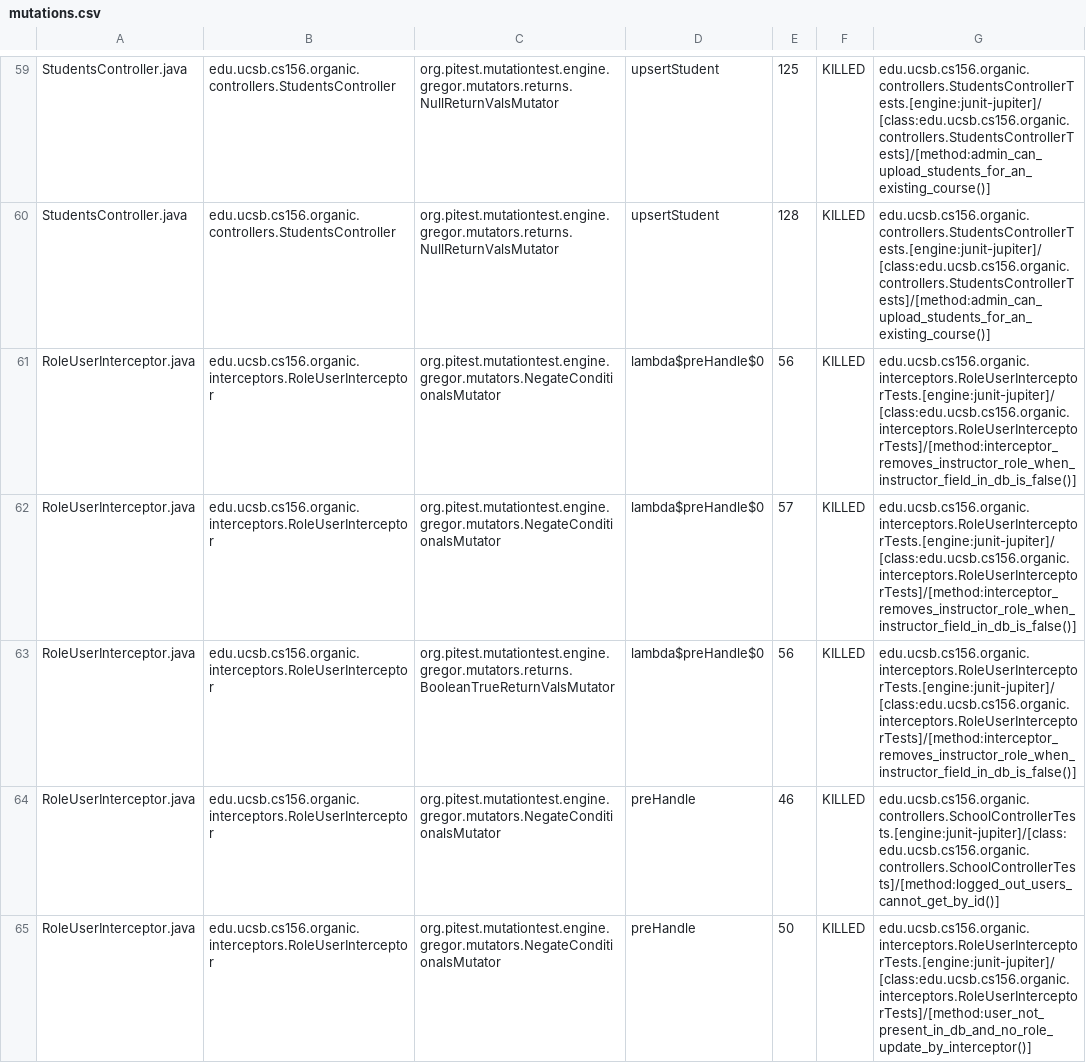
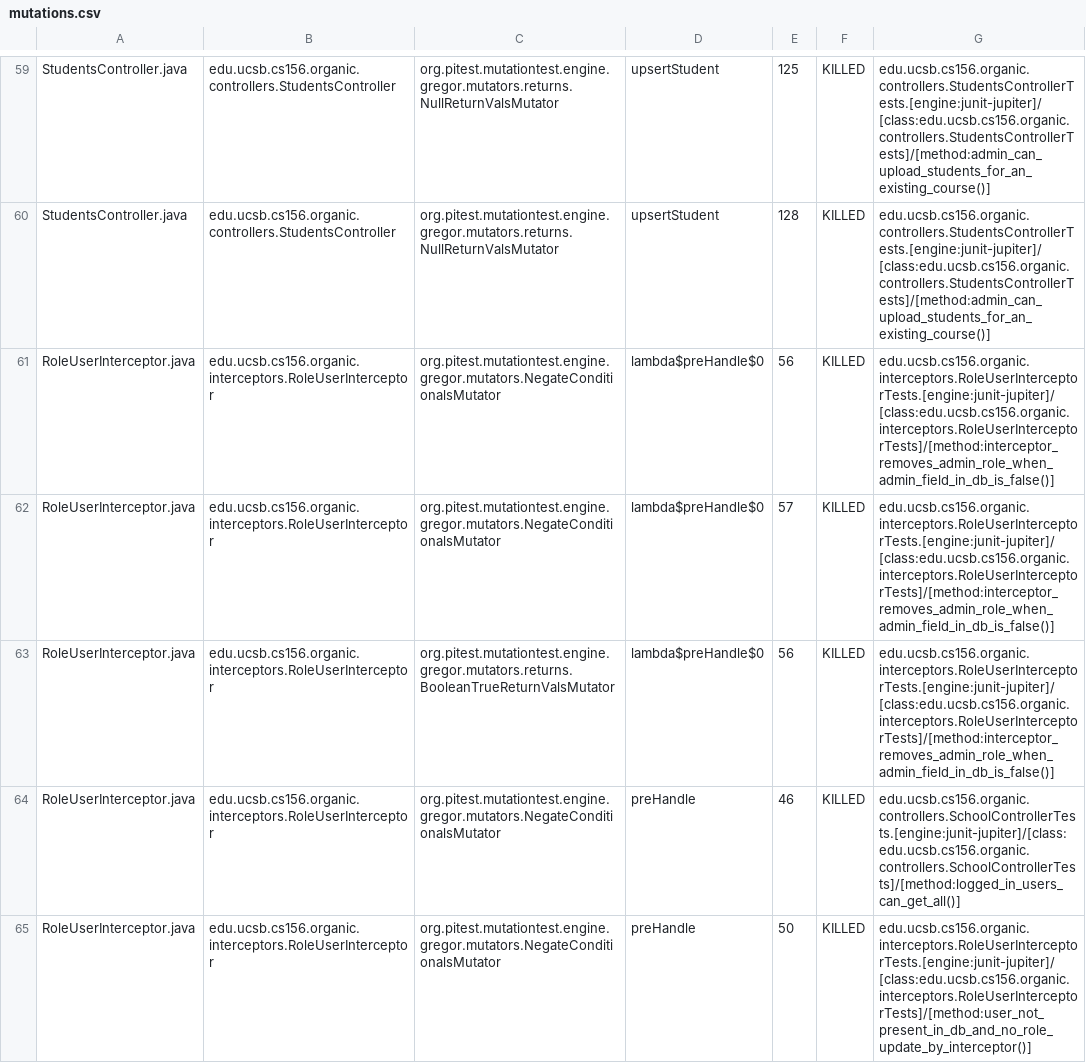
Before and after one commit to ucsb-cs156-s24/proj-organic-s24-5pm-4, a CSV file: prs/31/pitest/mutations.csv, drawn as a sheet; only a part is shown, gaps mark what is left out; the diff covers the shown part only.

Commit message:
Deploying to gh-pages from @ ucsb-cs156-s24/proj-organic-s24-5pm-4@0d2f8056ad3cea2384aab672035a19936110b0b8 🚀

```diff
--- a/prs/31/pitest/mutations.csv
+++ b/prs/31/pitest/mutations.csv
@@ -60,6 +60,6 @@ StudentsController.java,edu.ucsb.cs156.organic.controllers.StudentsController,or
 StudentsController.java,edu.ucsb.cs156.organic.controllers.StudentsController,org.pitest.mutationtest.engine.gregor.mutators.returns.NullReturnValsMutator,upsertStudent,128,KILLED,edu.ucsb.cs156.organic.controllers.StudentsControllerTests.[engine:junit-jupiter]/[class:edu.ucsb.cs156.organic.controllers.StudentsControllerTests]/[method:admin_can_upload_students_for_an_existing_course()]
-RoleUserInterceptor.java,edu.ucsb.cs156.organic.interceptors.RoleUserInterceptor,org.pitest.mutationtest.engine.gregor.mutators.NegateConditionalsMutator,lambda$preHandle$0,56,KILLED,edu.ucsb.cs156.organic.interceptors.RoleUserInterceptorTests.[engine:junit-jupiter]/[class:edu.ucsb.cs156.organic.interceptors.RoleUserInterceptorTests]/[method:interceptor_removes_instructor_role_when_instructor_field_in_db_is_false()]
-RoleUserInterceptor.java,edu.ucsb.cs156.organic.interceptors.RoleUserInterceptor,org.pitest.mutationtest.engine.gregor.mutators.NegateConditionalsMutator,lambda$preHandle$0,57,KILLED,edu.ucsb.cs156.organic.interceptors.RoleUserInterceptorTests.[engine:junit-jupiter]/[class:edu.ucsb.cs156.organic.interceptors.RoleUserInterceptorTests]/[method:interceptor_removes_instructor_role_when_instructor_field_in_db_is_false()]
-RoleUserInterceptor.java,edu.ucsb.cs156.organic.interceptors.RoleUserInterceptor,org.pitest.mutationtest.engine.gregor.mutators.returns.BooleanTrueReturnValsMutator,lambda$preHandle$0,56,KILLED,edu.ucsb.cs156.organic.interceptors.RoleUserInterceptorTests.[engine:junit-jupiter]/[class:edu.ucsb.cs156.organic.interceptors.RoleUserInterceptorTests]/[method:interceptor_removes_instructor_role_when_instructor_field_in_db_is_false()]
-RoleUserInterceptor.java,edu.ucsb.cs156.organic.interceptors.RoleUserInterceptor,org.pitest.mutationtest.engine.gregor.mutators.NegateConditionalsMutator,preHandle,46,KILLED,edu.ucsb.cs156.organic.controllers.SchoolControllerTests.[engine:junit-jupiter]/[class:edu.ucsb.cs156.organic.controllers.SchoolControllerTests]/[method:logged_out_users_cannot_get_by_id()]
+RoleUserInterceptor.java,edu.ucsb.cs156.organic.interceptors.RoleUserInterceptor,org.pitest.mutationtest.engine.gregor.mutators.NegateConditionalsMutator,lambda$preHandle$0,56,KILLED,edu.ucsb.cs156.organic.interceptors.RoleUserInterceptorTests.[engine:junit-jupiter]/[class:edu.ucsb.cs156.organic.interceptors.RoleUserInterceptorTests]/[method:interceptor_removes_admin_role_when_admin_field_in_db_is_false()]
+RoleUserInterceptor.java,edu.ucsb.cs156.organic.interceptors.RoleUserInterceptor,org.pitest.mutationtest.engine.gregor.mutators.NegateConditionalsMutator,lambda$preHandle$0,57,KILLED,edu.ucsb.cs156.organic.interceptors.RoleUserInterceptorTests.[engine:junit-jupiter]/[class:edu.ucsb.cs156.organic.interceptors.RoleUserInterceptorTests]/[method:interceptor_removes_admin_role_when_admin_field_in_db_is_false()]
+RoleUserInterceptor.java,edu.ucsb.cs156.organic.interceptors.RoleUserInterceptor,org.pitest.mutationtest.engine.gregor.mutators.returns.BooleanTrueReturnValsMutator,lambda$preHandle$0,56,KILLED,edu.ucsb.cs156.organic.interceptors.RoleUserInterceptorTests.[engine:junit-jupiter]/[class:edu.ucsb.cs156.organic.interceptors.RoleUserInterceptorTests]/[method:interceptor_removes_admin_role_when_admin_field_in_db_is_false()]
+RoleUserInterceptor.java,edu.ucsb.cs156.organic.interceptors.RoleUserInterceptor,org.pitest.mutationtest.engine.gregor.mutators.NegateConditionalsMutator,preHandle,46,KILLED,edu.ucsb.cs156.organic.controllers.SchoolControllerTests.[engine:junit-jupiter]/[class:edu.ucsb.cs156.organic.controllers.SchoolControllerTests]/[method:logged_in_users_can_get_all()]
 RoleUserInterceptor.java,edu.ucsb.cs156.organic.interceptors.RoleUserInterceptor,org.pitest.mutationtest.engine.gregor.mutators.NegateConditionalsMutator,preHandle,50,KILLED,edu.ucsb.cs156.organic.interceptors.RoleUserInterceptorTests.[engine:junit-jupiter]/[class:edu.ucsb.cs156.organic.interceptors.RoleUserInterceptorTests]/[method:user_not_present_in_db_and_no_role_update_by_interceptor()]
```
Also changed, not shown: 13 edited cells elsewhere in this file, 17 other files.
